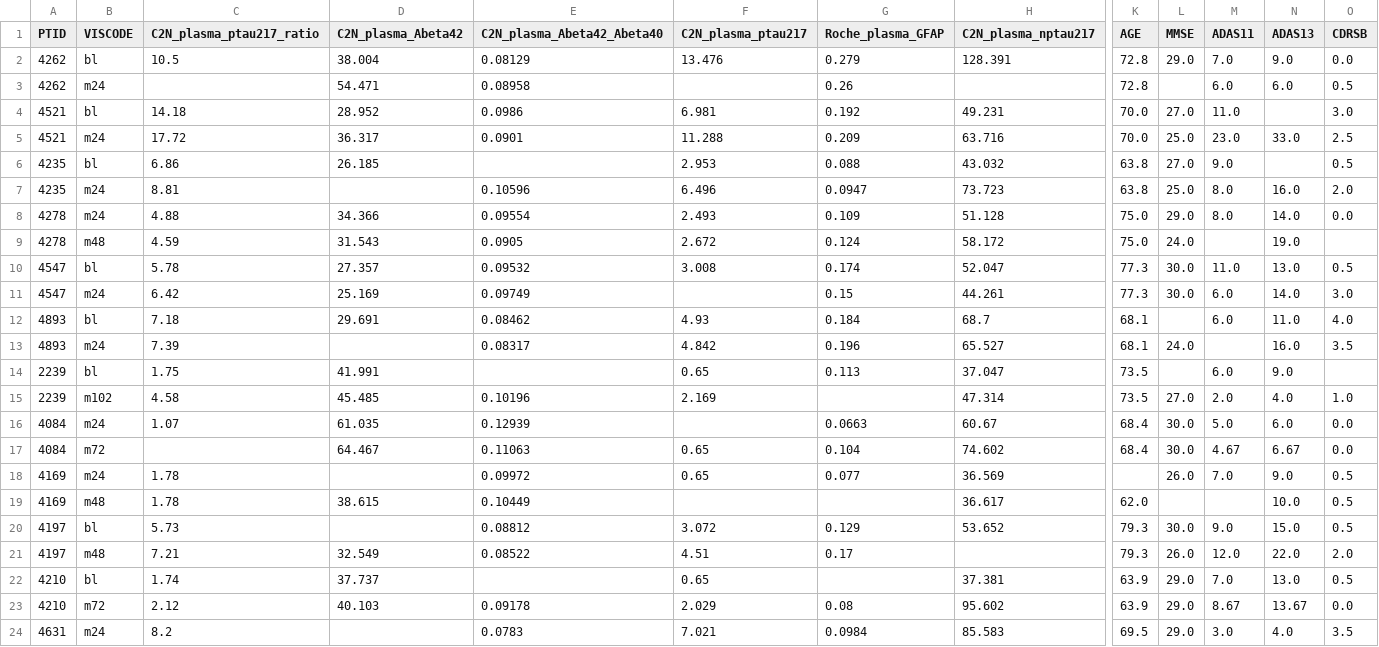
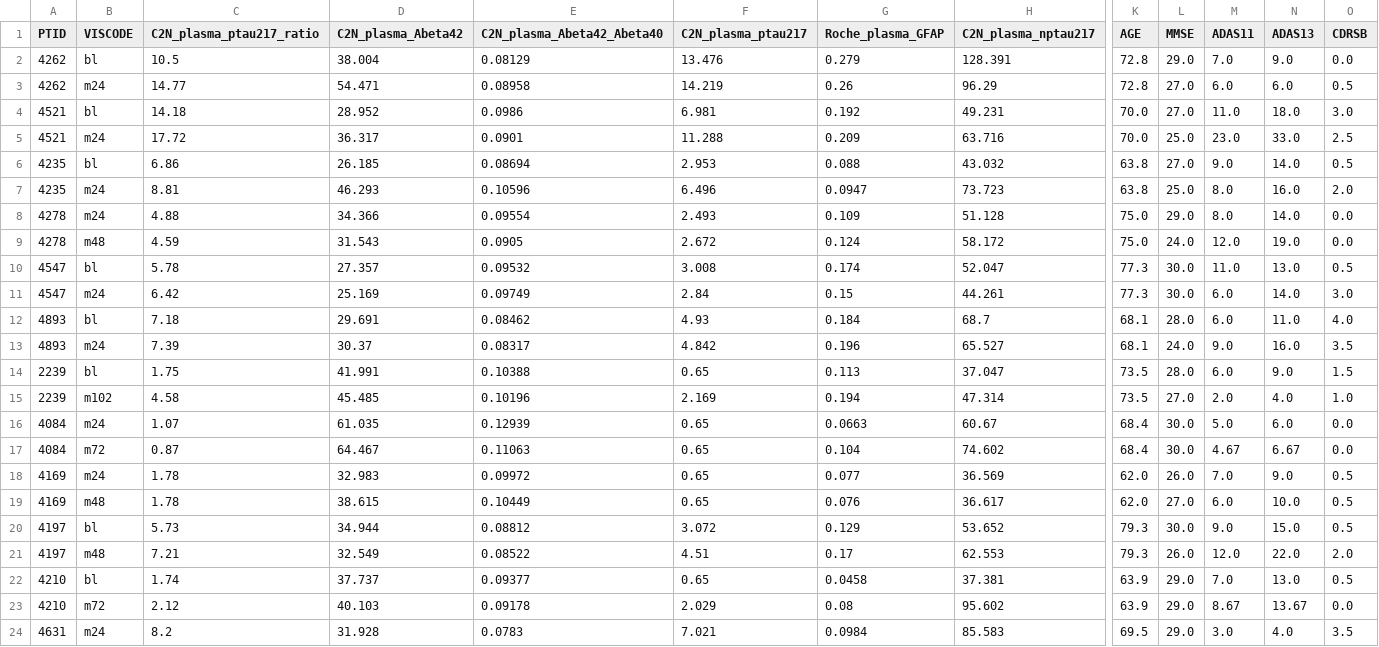
Before and after one commit to saurabhsensai/NoMoreAlzimer, a CSV file: all_test.csv, drawn as a sheet; only a part is shown, gaps mark what is left out; the diff covers the shown part only; the diff names each change by its address in the sheet, - before the commit and + after, or states it on an @@ line.

```diff
--- a/all_test.csv
+++ b/all_test.csv
-C3 (C2N_plasma_ptau217_ratio): (empty)
+C3 (C2N_plasma_ptau217_ratio): 14.77
-F3 (C2N_plasma_ptau217): (empty)
+F3 (C2N_plasma_ptau217): 14.219
-H3 (C2N_plasma_nptau217): (empty)
+H3 (C2N_plasma_nptau217): 96.29
-L3 (MMSE): (empty)
+L3 (MMSE): 27.0
-N4 (ADAS13): (empty)
+N4 (ADAS13): 18.0
-E6 (C2N_plasma_Abeta42_Abeta40): (empty)
+E6 (C2N_plasma_Abeta42_Abeta40): 0.08694
-N6 (ADAS13): (empty)
+N6 (ADAS13): 14.0
-D7 (C2N_plasma_Abeta42): (empty)
+D7 (C2N_plasma_Abeta42): 46.293
-M9 (ADAS11): (empty)
+M9 (ADAS11): 12.0
-O9 (CDRSB): (empty)
+O9 (CDRSB): 0.0
-F11 (C2N_plasma_ptau217): (empty)
+F11 (C2N_plasma_ptau217): 2.84
-L12 (MMSE): (empty)
+L12 (MMSE): 28.0
-D13 (C2N_plasma_Abeta42): (empty)
+D13 (C2N_plasma_Abeta42): 30.37
-M13 (ADAS11): (empty)
+M13 (ADAS11): 9.0
-E14 (C2N_plasma_Abeta42_Abeta40): (empty)
+E14 (C2N_plasma_Abeta42_Abeta40): 0.10388
-L14 (MMSE): (empty)
+L14 (MMSE): 28.0
-O14 (CDRSB): (empty)
+O14 (CDRSB): 1.5
-G15 (Roche_plasma_GFAP): (empty)
+G15 (Roche_plasma_GFAP): 0.194
-F16 (C2N_plasma_ptau217): (empty)
+F16 (C2N_plasma_ptau217): 0.65
-C17 (C2N_plasma_ptau217_ratio): (empty)
+C17 (C2N_plasma_ptau217_ratio): 0.87
-D18 (C2N_plasma_Abeta42): (empty)
+D18 (C2N_plasma_Abeta42): 32.983
-K18 (AGE): (empty)
+K18 (AGE): 62.0
-F19 (C2N_plasma_ptau217): (empty)
+F19 (C2N_plasma_ptau217): 0.65
-G19 (Roche_plasma_GFAP): (empty)
+G19 (Roche_plasma_GFAP): 0.076
-L19 (MMSE): (empty)
+L19 (MMSE): 27.0
-M19 (ADAS11): (empty)
+M19 (ADAS11): 6.0
-D20 (C2N_plasma_Abeta42): (empty)
+D20 (C2N_plasma_Abeta42): 34.944
-H21 (C2N_plasma_nptau217): (empty)
+H21 (C2N_plasma_nptau217): 62.553
-E22 (C2N_plasma_Abeta42_Abeta40): (empty)
+E22 (C2N_plasma_Abeta42_Abeta40): 0.09377
-G22 (Roche_plasma_GFAP): (empty)
+G22 (Roche_plasma_GFAP): 0.0458
-D24 (C2N_plasma_Abeta42): (empty)
+D24 (C2N_plasma_Abeta42): 31.928
```
Also changed, not shown: 3 added rows and 6 edited cells elsewhere in this file, temp.csv, 17 other files.
